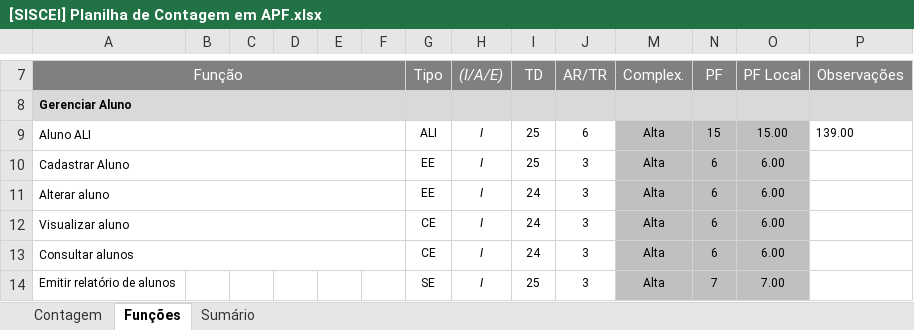
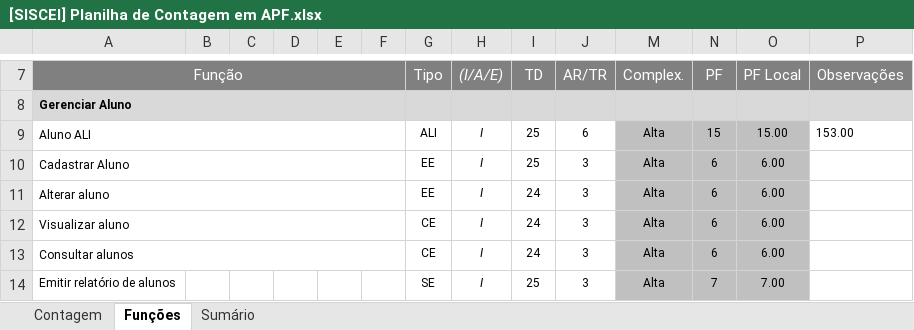
Before and after one commit to felipenami/SISCEI, an Excel workbook: 2-Requisitos/2.5-Planilha_de_Contagem/[SISCEI] Planilha de Contagem em APF.xlsx, sheet Funções, drawn as a sheet; only a part is shown, gaps mark what is left out; values as stored, in another font and other column widths than the file's, no borders; charts and pictures and conditional formats not drawn; the diff names each change by its address in the sheet, - before the commit and + after, or states it on an @@ line.

```diff
--- a/2-Requisitos/2.5-Planilha_de_Contagem/[SISCEI] Planilha de Contagem em APF.xlsx (sheet Funções)
+++ b/2-Requisitos/2.5-Planilha_de_Contagem/[SISCEI] Planilha de Contagem em APF.xlsx (sheet Funções)
-P9 (Observações): 139.00
+P9 (Observações): 153.00
```
Also changed, not shown: charts or pictures, 23 other files.
